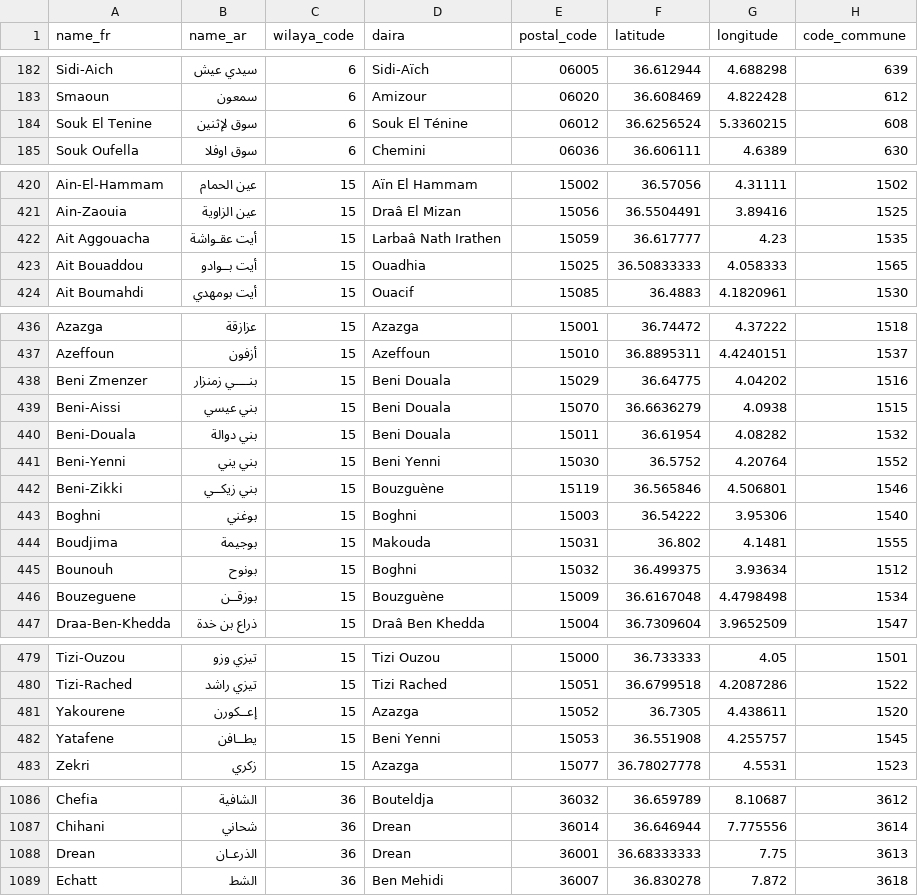
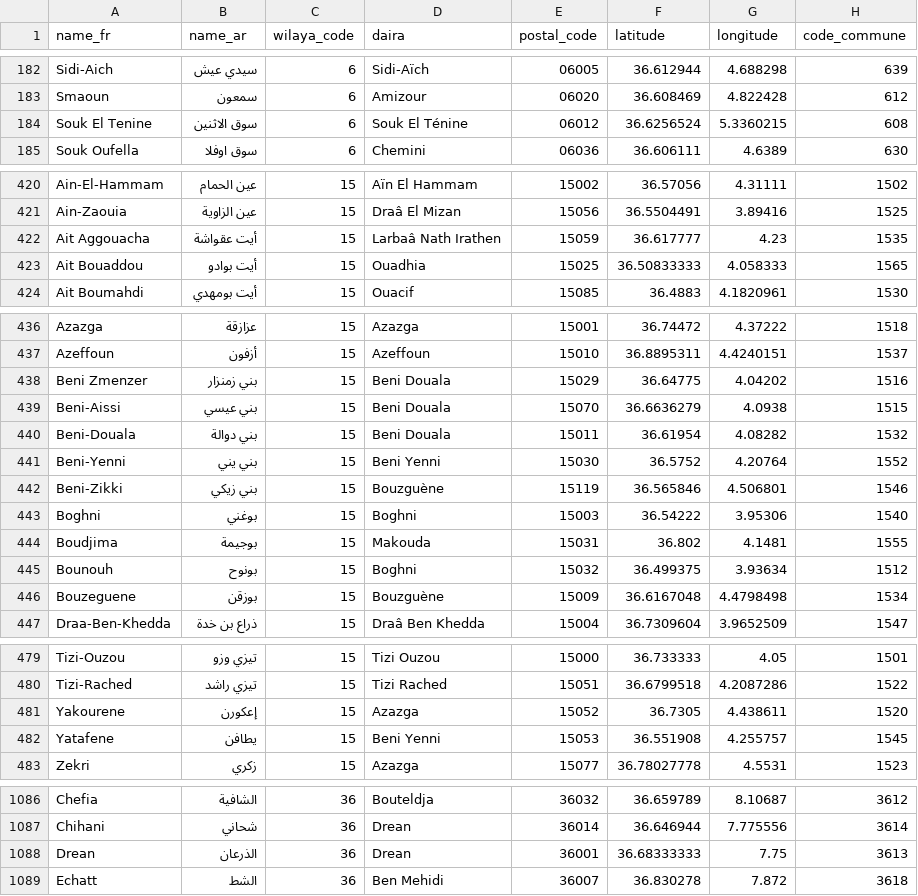
Before and after one commit to yasserstudio/geoalgeria, a CSV file: packages/dataset/data/csv/communes.csv, drawn as a sheet; only a part is shown, gaps mark what is left out; the diff covers the shown part only.

Commit message:
fix(dataset): repair 23 commune name_ar spellings at source
22 commune names carried U+0640 ARABIC TATWEEL, the justification kashida that
is typography rather than orthography: 21 in Tizi Ouzou and Drean in El Tarf.
A reader never sees it as a letter and every GeoAlgeria search key folds it
away, but a raw value printed rather than typeset shows broken glyphs, which is
how the 2026-08-13 search-snippet audit found them. Souk El Tenine (608) is the
23rd: it spelled the definite article as لإثنين, which is neither the Arabic for
Monday nor what commune 1557 has always carried for the same French name.

The Web app has been repairing all 23 in its own copy of this table since that
audit, a fork with no sync path that ticket #239 retires, so they belong here.
scripts/fix-commune-name-ar.mjs applies them from
scripts/lib/commune-name-ar-repairs.mjs to all eight carriers of a commune
name_ar and refuses a stored value that is neither the recorded from nor the to;
--check is the rerunnable guard. test/commune-name-ar.test.mjs reads the same
eight through one shared reader and holds both floors: every repaired name
reads its repaired spelling, and no commune name_ar carries a tatweel at all.

No id, coordinate, postal code, daira, French name or record count moves.

Refs yasserstudio/geoalgeria.com#239

```diff
--- a/packages/dataset/data/csv/communes.csv
+++ b/packages/dataset/data/csv/communes.csv
@@ -183,3 +183,3 @@ Sidi-Aich,سيدي عيش,6,Sidi-Aïch,06005,36.612944,4.688298,639
 Smaoun,سمعون,6,Amizour,06020,36.608469,4.822428,612
-Souk El Tenine,سوق لإثنين,6,Souk El Ténine,06012,36.6256524,5.3360215,608
+Souk El Tenine,سوق الاثنين,6,Souk El Ténine,06012,36.6256524,5.3360215,608
 Souk Oufella,سوق اوفلا,6,Chemini,06036,36.606111,4.6389,630
@@ -421,4 +421,4 @@ Ain-El-Hammam,عين الحمام,15,Aïn El Hammam,15002,36.57056,4.31111,1502
 Ain-Zaouia,عين الزاوية,15,Draâ El Mizan,15056,36.5504491,3.89416,1525
-Ait Aggouacha,أيت عقـواشة,15,Larbaâ Nath Irathen,15059,36.617777,4.23,1535
-Ait Bouaddou,أيت بــوادو,15,Ouadhia,15025,36.50833333,4.058333,1565
+Ait Aggouacha,أيت عقواشة,15,Larbaâ Nath Irathen,15059,36.617777,4.23,1535
+Ait Bouaddou,أيت بوادو,15,Ouadhia,15025,36.50833333,4.058333,1565
 Ait Boumahdi,أيت بومهدي,15,Ouacif,15085,36.4883,4.1820961,1530
@@ -437,3 +437,3 @@ Azazga,عزازقة,15,Azazga,15001,36.74472,4.37222,1518
 Azeffoun,أزفون,15,Azeffoun,15010,36.8895311,4.4240151,1537
-Beni Zmenzer,بنــــي زمنزار,15,Beni Douala,15029,36.64775,4.04202,1516
+Beni Zmenzer,بني زمنزار,15,Beni Douala,15029,36.64775,4.04202,1516
 Beni-Aissi,بني عيسي,15,Beni Douala,15070,36.6636279,4.0938,1515
@@ -441,3 +441,3 @@ Beni-Douala,بني دوالة,15,Beni Douala,15011,36.61954,4.08282,1532
 Beni-Yenni,بني يني,15,Beni Yenni,15030,36.5752,4.20764,1552
-Beni-Zikki,بني زيكــي,15,Bouzguène,15119,36.565846,4.506801,1546
+Beni-Zikki,بني زيكي,15,Bouzguène,15119,36.565846,4.506801,1546
 Boghni,بوغني,15,Boghni,15003,36.54222,3.95306,1540
@@ -445,3 +445,3 @@ Boudjima,بوجيمة,15,Makouda,15031,36.802,4.1481,1555
 Bounouh,بونوح,15,Boghni,15032,36.499375,3.93634,1512
-Bouzeguene,بوزقــن,15,Bouzguène,15009,36.6167048,4.4798498,1534
+Bouzeguene,بوزقن,15,Bouzguène,15009,36.6167048,4.4798498,1534
 Draa-Ben-Khedda,ذراع بن خدة,15,Draâ Ben Khedda,15004,36.7309604,3.9652509,1547
@@ -480,4 +480,4 @@ Tizi-Ouzou,تيزي وزو,15,Tizi Ouzou,15000,36.733333,4.05,1501
 Tizi-Rached,تيزي راشد,15,Tizi Rached,15051,36.6799518,4.2087286,1522
-Yakourene,إعــكورن,15,Azazga,15052,36.7305,4.438611,1520
-Yatafene,يطــافن,15,Beni Yenni,15053,36.551908,4.255757,1545
+Yakourene,إعكورن,15,Azazga,15052,36.7305,4.438611,1520
+Yatafene,يطافن,15,Beni Yenni,15053,36.551908,4.255757,1545
 Zekri,زكري,15,Azazga,15077,36.78027778,4.5531,1523
@@ -1087,3 +1087,3 @@ Chefia,الشافية,36,Bouteldja,36032,36.659789,8.10687,3612
 Chihani,شحاني,36,Drean,36014,36.646944,7.775556,3614
-Drean,الذرعـان,36,Drean,36001,36.68333333,7.75,3613
+Drean,الذرعان,36,Drean,36001,36.68333333,7.75,3613
 Echatt,الشط,36,Ben Mehidi,36007,36.830278,7.872,3618
```
Also changed, not shown: 14 edited cells elsewhere in this file, packages/dataset/data/ecommerce/communes.csv, 13 other files.
